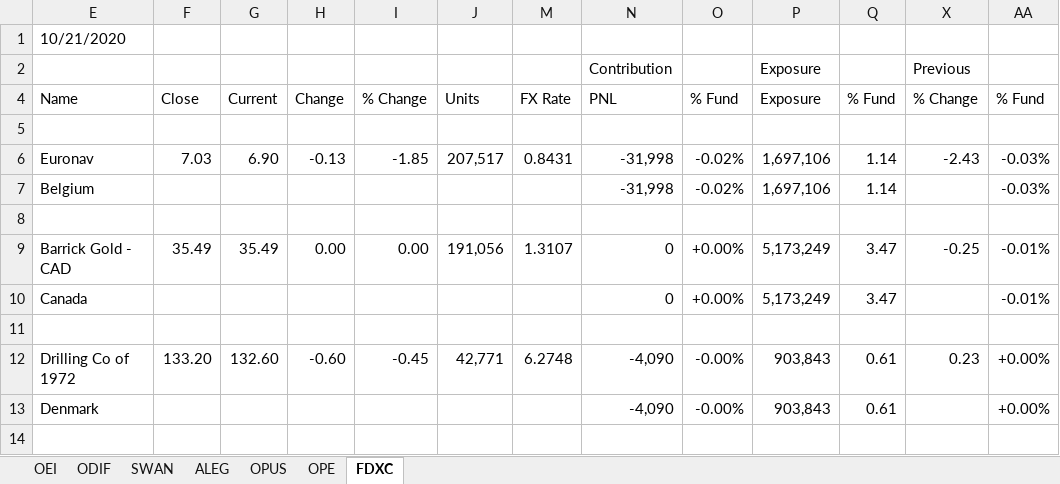
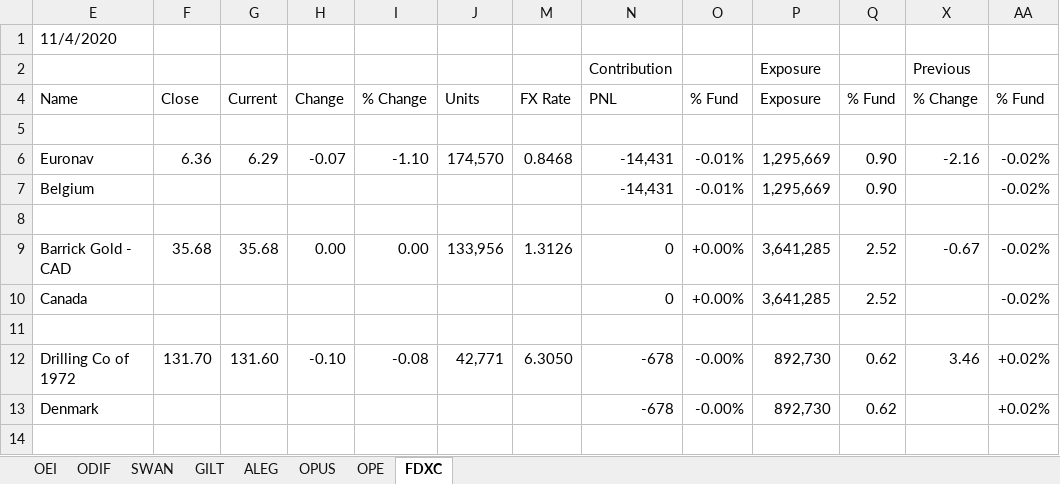
Before and after one commit to kiwiinlondon/Excel, an Excel workbook: Odey.Excel.CrispinsSpreadsheet/Crispin Spreadsheet.xlsx, sheet FDXC, drawn as a sheet; only a part is shown; values as stored, in another font and other column widths than the file's, no cell formats; the diff covers the shown part only; the diff names each change by its address in the sheet, - before the commit and + after, or states it on an @@ line.

```diff
--- a/Odey.Excel.CrispinsSpreadsheet/Crispin Spreadsheet.xlsx (sheet FDXC)
+++ b/Odey.Excel.CrispinsSpreadsheet/Crispin Spreadsheet.xlsx (sheet FDXC)
+sheet tab: GILT
-E1: 10/21/2020
+E1: 11/4/2020
-F6: 7.03
+F6: 6.36
-G6: 6.90
+G6: 6.29
-H6: -0.13
+H6: -0.07
-I6: -1.85
+I6: -1.10
-J6: 207,517
+J6: 174,570
-M6: 0.8431
+M6: 0.8468
-N6:N7: -31,998
+N6:N7: -14,431
-O6:O7: -0.02%
+O6:O7: -0.01%
-P6:P7: 1,697,106
+P6:P7: 1,295,669
-Q6:Q7: 1.14
+Q6:Q7: 0.90
-X6: -2.43
+X6: -2.16
-AA6:AA7: -0.03%
+AA6:AA7: -0.02%
-F9: 35.49
+F9: 35.68
-G9: 35.49
+G9: 35.68
-J9: 191,056
+J9: 133,956
-M9: 1.3107
+M9: 1.3126
-P9:P10: 5,173,249
+P9:P10: 3,641,285
-Q9:Q10: 3.47
+Q9:Q10: 2.52
-X9: -0.25
+X9: -0.67
-AA9:AA10: -0.01%
+AA9:AA10: -0.02%
-F12: 133.20
+F12: 131.70
-G12: 132.60
+G12: 131.60
-H12: -0.60
+H12: -0.10
-I12: -0.45
+I12: -0.08
-M12: 6.2748
+M12: 6.3050
-N12:N13: -4,090
+N12:N13: -678
-P12:P13: 903,843
+P12:P13: 892,730
-Q12:Q13: 0.61
+Q12:Q13: 0.62
-X12: 0.23
+X12: 3.46
-AA12:AA13: +0.00%
+AA12:AA13: +0.02%
```
Also changed, not shown: 30 added rows, 32 removed rows and 175 edited cells elsewhere in this sheet, sheet OEI, sheet ALEG, sheet OPUS, sheet SWAN, sheet OPE, sheet ODIF, cell formats, formulas that keep their value, hidden cells, 4 other files.
